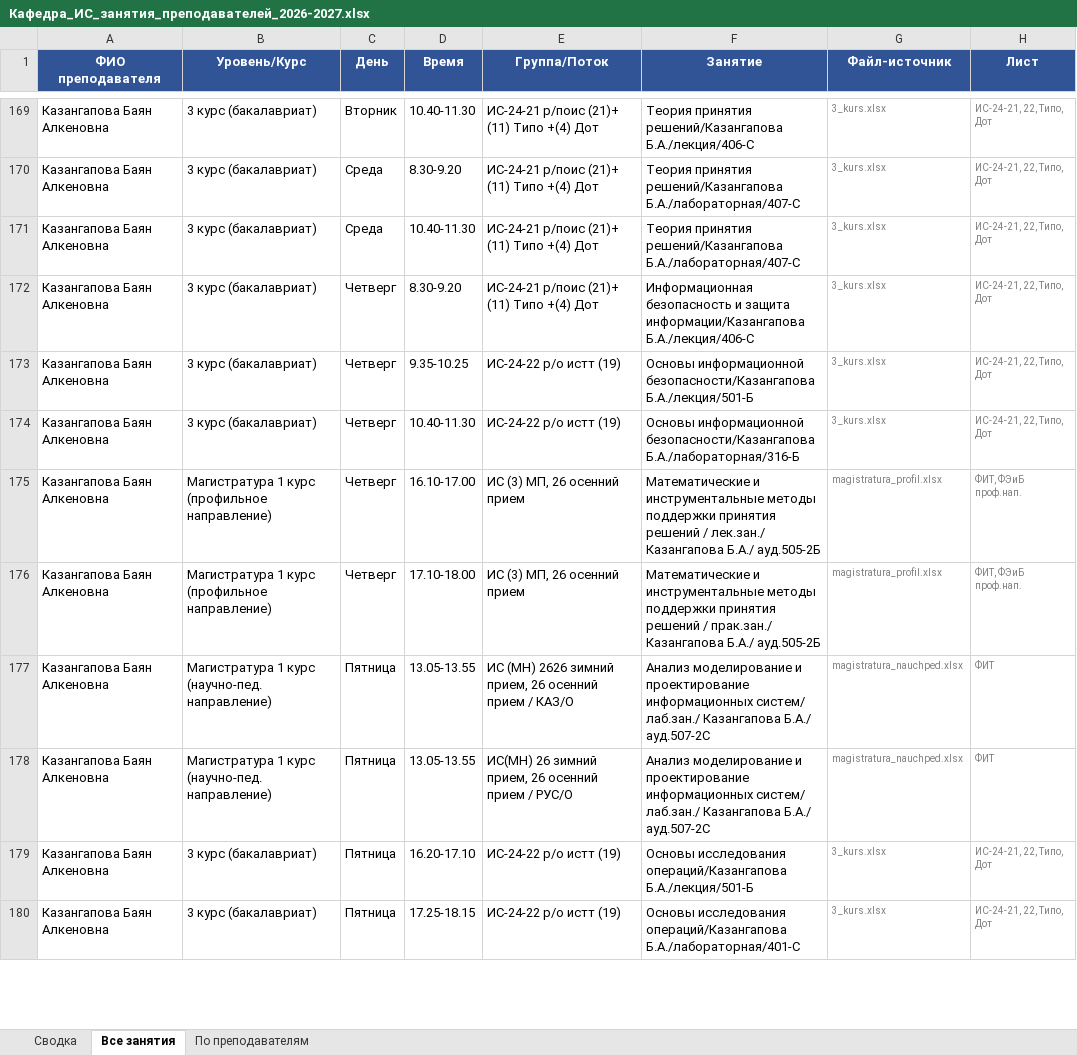
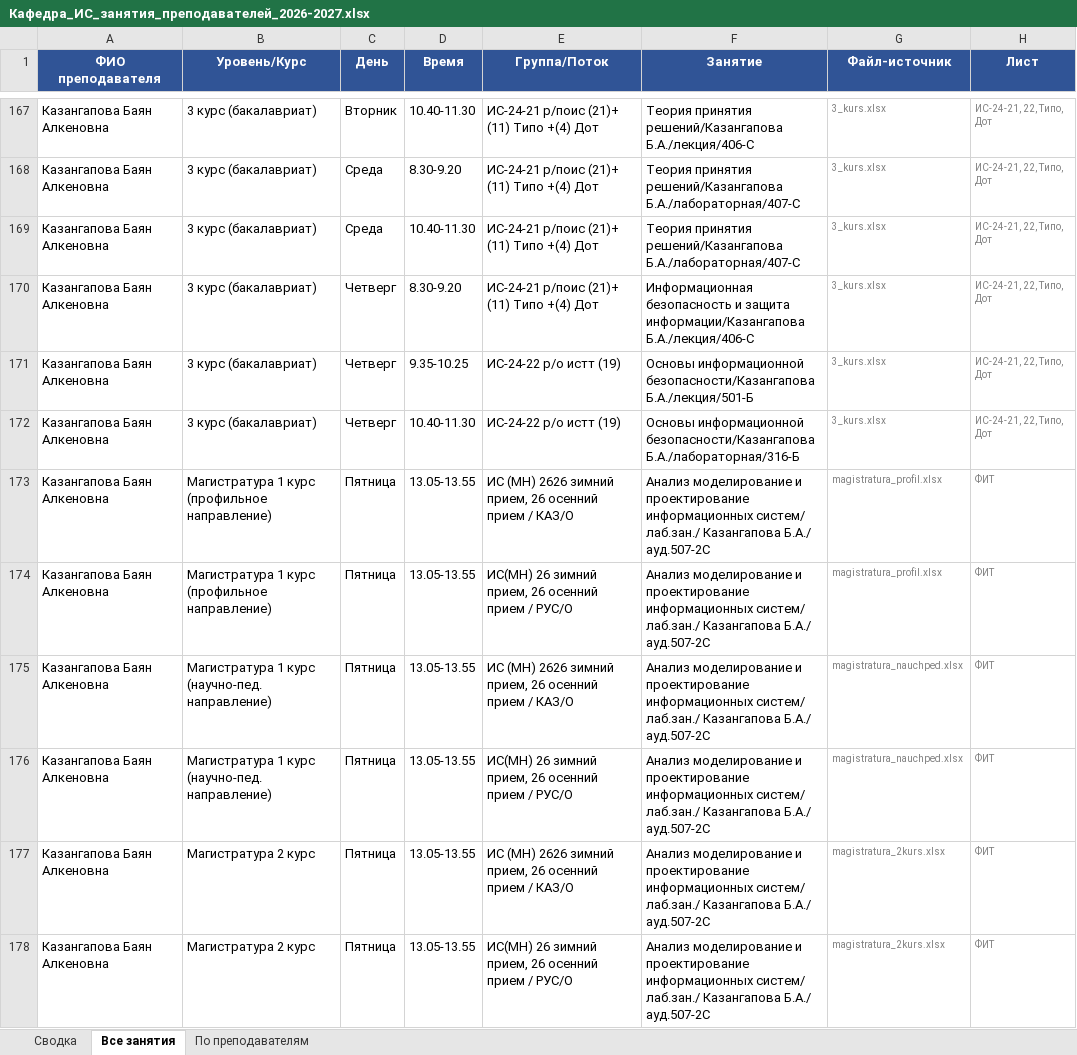
Before and after one commit to drashidinov/ATUscheduleIS, an Excel workbook: dist/Кафедра_ИС_занятия_преподавателей_2026-2027.xlsx, sheet Все занятия, drawn as a sheet; only a part is shown, gaps mark what is left out; the shorter side is filled out with more unchanged rows; values as stored, in another font and other column widths than the file's, no borders; addresses are those after the commit; the diff covers the shown part only; the diff names each change by its address in the sheet, - before the commit and + after, or states it on an @@ line.

```diff
--- a/dist/Кафедра_ИС_занятия_преподавателей_2026-2027.xlsx (sheet Все занятия)
+++ b/dist/Кафедра_ИС_занятия_преподавателей_2026-2027.xlsx (sheet Все занятия)
-C173:C174 (День): Четверг
+C173:C174 (День): Пятница
-D173 (Время): 16.10-17.00
+D173 (Время): 13.05-13.55
-E173 (Группа/Поток): ИС (3) МП, 26 осенний прием
+E173 (Группа/Поток): ИС (МН) 2626 зимний прием, 26 осенний прием / КАЗ/О
-F173 (Занятие): Математические и инструментальные методы поддержки принятия решений / лек.зан./ Казангапова Б.А./ ауд.505-2Б
+F173 (Занятие): Анализ моделирование и проектирование информационных систем/ лаб.зан./ Казангапова Б.А./ ауд.507-2С
-H173:H174 (Лист): ФИТ, ФЭиБ проф.нап.
+H173:H174 (Лист): ФИТ
-D174 (Время): 17.10-18.00
+D174 (Время): 13.05-13.55
-E174 (Группа/Поток): ИС (3) МП, 26 осенний прием
+E174 (Группа/Поток): ИС(МН) 26 зимний прием, 26 осенний прием / РУС/О
-F174 (Занятие): Математические и инструментальные методы поддержки принятия решений / прак.зан./ Казангапова Б.А./ ауд.505-2Б
+F174 (Занятие): Анализ моделирование и проектирование информационных систем/ лаб.зан./ Казангапова Б.А./ ауд.507-2С
+row 177: Казангапова Баян Алкеновна | Магистратура 2 курс | Пятница | 13.05-13.55 | ИС (МН) 2626 зимний прием, 26 осенний прием / КАЗ/О | Анализ моделирование и проектирование информационных систем/ лаб.зан./ Казангапова Б.А./ ауд.507-2С | magistratura_2kurs.xlsx | ФИТ
+row 178: Казангапова Баян Алкеновна | Магистратура 2 курс | Пятница | 13.05-13.55 | ИС(МН) 26 зимний прием, 26 осенний прием / РУС/О | Анализ моделирование и проектирование информационных систем/ лаб.зан./ Казангапова Б.А./ ауд.507-2С | magistratura_2kurs.xlsx | ФИТ
```
Also changed, not shown: 8 added rows and 18 removed rows elsewhere in this sheet, sheet По преподавателям, sheet Сводка, 5 other files.
